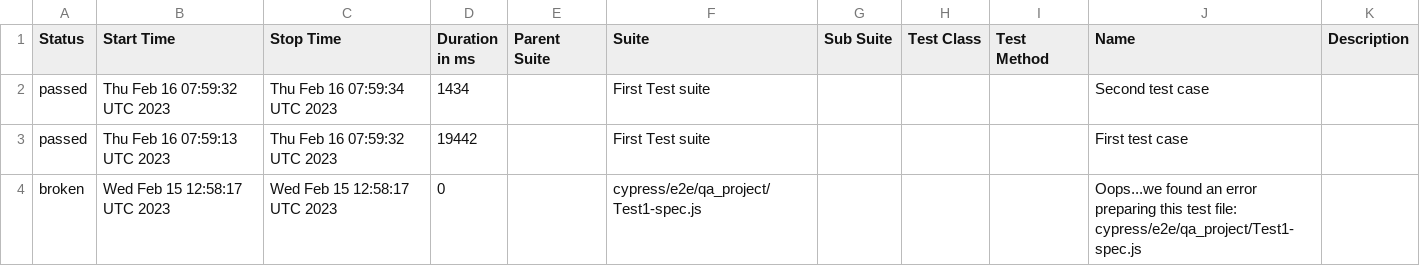
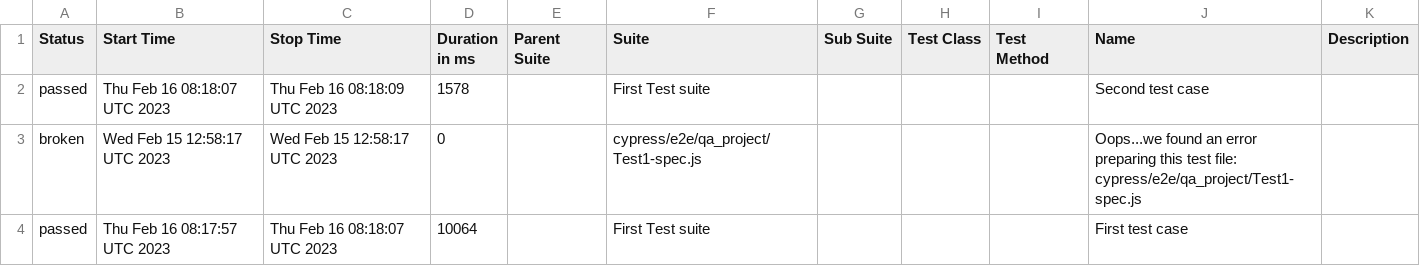
Before and after one commit to jgireesh/cypress-learning, a CSV file: allure-report/data/suites.csv, drawn as a sheet.

Commit message:
Generating allure report for cypress tests

```diff
--- a/allure-report/data/suites.csv
+++ b/allure-report/data/suites.csv
@@ -1,4 +1,4 @@
 "Status","Start Time","Stop Time","Duration in ms","Parent Suite","Suite","Sub Suite","Test Class","Test Method","Name","Description"
-"passed","Thu Feb 16 07:59:32 UTC 2023","Thu Feb 16 07:59:34 UTC 2023","1434","","First Test suite","","","","Second test case",""
-"passed","Thu Feb 16 07:59:13 UTC 2023","Thu Feb 16 07:59:32 UTC 2023","19442","","First Test suite","","","","First test case",""
+"passed","Thu Feb 16 08:18:07 UTC 2023","Thu Feb 16 08:18:09 UTC 2023","1578","","First Test suite","","","","Second test case",""
 "broken","Wed Feb 15 12:58:17 UTC 2023","Wed Feb 15 12:58:17 UTC 2023","0","","cypress/e2e/qa_project/Test1-spec.js","","","","Oops...we found an error preparing this test file: cypress/e2e/qa_project/Test1-spec.js",""
+"passed","Thu Feb 16 08:17:57 UTC 2023","Thu Feb 16 08:18:07 UTC 2023","10064","","First Test suite","","","","First test case",""
```
Also changed, not shown: 22 other files.
